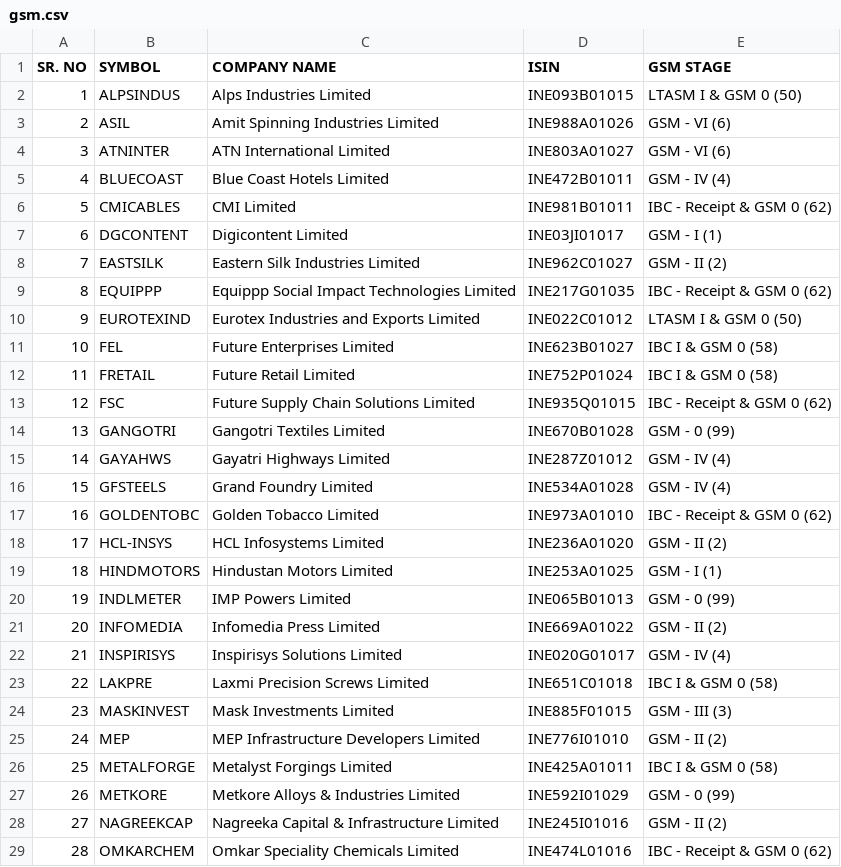
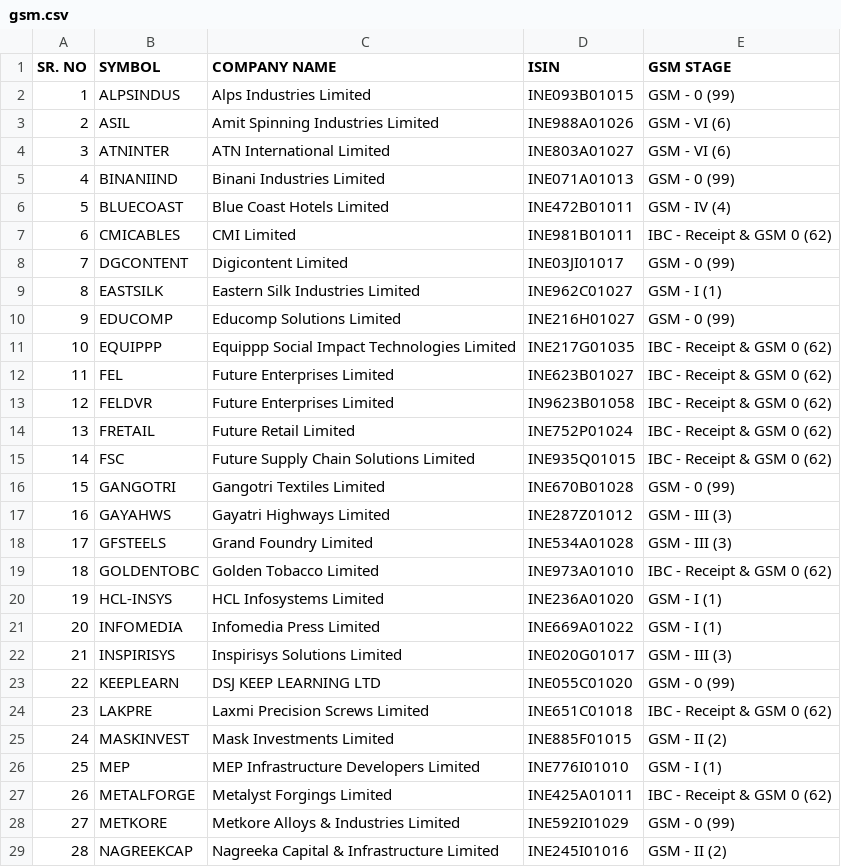
Before and after one commit to atPalash/stock-app, a CSV file: configuration/gsm.csv, drawn as a sheet; only a part is shown; the shorter side is filled out with more unchanged rows; removed rows and columns are numbered as before the commit, all else as after; the diff covers the shown part only; the diff names each change by its address in the sheet, - before the commit and + after, or states it on an @@ line.

```diff
--- a/configuration/gsm.csv
+++ b/configuration/gsm.csv
-E2 (GSM STAGE): LTASM I & GSM 0 (50)
+E2 (GSM STAGE): GSM - 0 (99)
+row 5: 4 | BINANIIND | Binani Industries Limited | INE071A01013 | GSM - 0 (99)
@@ column A (SR. NO) renumbered between rows 6 and 46 @@
-E8 (GSM STAGE): GSM - I (1)
+E8 (GSM STAGE): GSM - 0 (99)
-E9 (GSM STAGE): GSM - II (2)
+E9 (GSM STAGE): GSM - I (1)
+row 10: 9 | EDUCOMP | Educomp Solutions Limited | INE216H01027 | GSM - 0 (99)
-row 10: 9 | EUROTEXIND | Eurotex Industries and Exports Limited | INE022C01012 | LTASM I & GSM 0 (50)
-E12 (GSM STAGE): IBC I & GSM 0 (58)
+E12 (GSM STAGE): IBC - Receipt & GSM 0 (62)
+row 13: 12 | FELDVR | Future Enterprises Limited | IN9623B01058 | IBC - Receipt & GSM 0 (62)
-E14 (GSM STAGE): IBC I & GSM 0 (58)
+E14 (GSM STAGE): IBC - Receipt & GSM 0 (62)
-E17:E18 (GSM STAGE): GSM - IV (4)
+E17:E18 (GSM STAGE): GSM - III (3)
-E20 (GSM STAGE): GSM - II (2)
+E20 (GSM STAGE): GSM - I (1)
-row 19: 18 | HINDMOTORS | Hindustan Motors Limited | INE253A01025 | GSM - I (1)
-row 20: 19 | INDLMETER | IMP Powers Limited | INE065B01013 | GSM - 0 (99)
-E21 (GSM STAGE): GSM - II (2)
+E21 (GSM STAGE): GSM - I (1)
-E22 (GSM STAGE): GSM - IV (4)
+E22 (GSM STAGE): GSM - III (3)
+row 23: 22 | KEEPLEARN | DSJ KEEP LEARNING LTD | INE055C01020 | GSM - 0 (99)
-E24 (GSM STAGE): IBC I & GSM 0 (58)
+E24 (GSM STAGE): IBC - Receipt & GSM 0 (62)
-E25 (GSM STAGE): GSM - III (3)
+E25 (GSM STAGE): GSM - II (2)
-E26 (GSM STAGE): GSM - II (2)
+E26 (GSM STAGE): GSM - I (1)
-E27 (GSM STAGE): IBC I & GSM 0 (58)
+E27 (GSM STAGE): IBC - Receipt & GSM 0 (62)
```
Also changed, not shown: 3 added rows, 6 removed rows and 6 edited cells elsewhere in this file, configuration/asm.csv, configuration/esm.csv, 19 other files.
